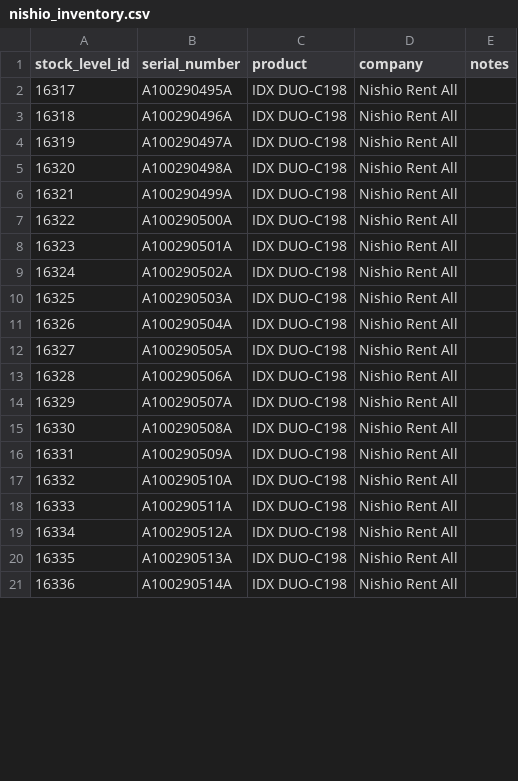
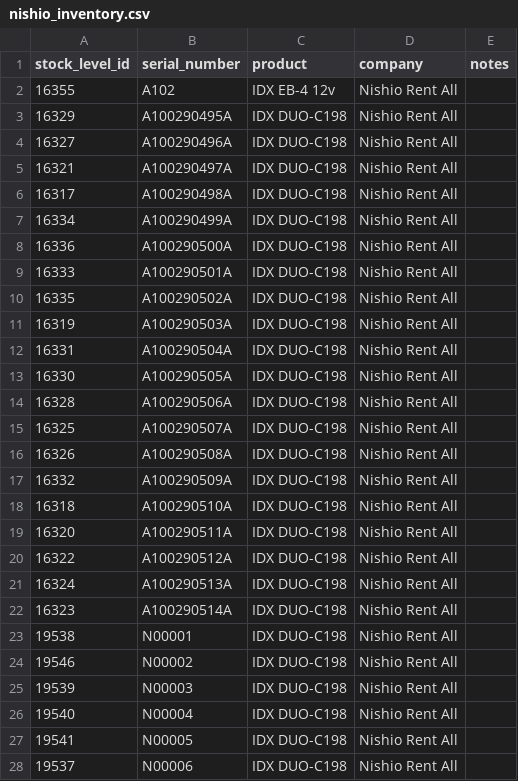
Before and after one commit to sota0916/capsule-consignment-report, a CSV file: nishio_inventory.csv, drawn as a sheet; only a part is shown; the diff covers the shown part only.

Commit message:
Update nishio_inventory.csv: add N-series, CUE-D300, EB-4; fix stock_level_ids (51 units total)

```diff
--- a/nishio_inventory.csv
+++ b/nishio_inventory.csv
@@ -1,21 +1,28 @@
 stock_level_id,serial_number,product,company,notes
-16317,A100290495A,IDX DUO-C198,Nishio Rent All,
-16318,A100290496A,IDX DUO-C198,Nishio Rent All,
-16319,A100290497A,IDX DUO-C198,Nishio Rent All,
-16320,A100290498A,IDX DUO-C198,Nishio Rent All,
-16321,A100290499A,IDX DUO-C198,Nishio Rent All,
-16322,A100290500A,IDX DUO-C198,Nishio Rent All,
-16323,A100290501A,IDX DUO-C198,Nishio Rent All,
-16324,A100290502A,IDX DUO-C198,Nishio Rent All,
-16325,A100290503A,IDX DUO-C198,Nishio Rent All,
-16326,A100290504A,IDX DUO-C198,Nishio Rent All,
-16327,A100290505A,IDX DUO-C198,Nishio Rent All,
+16355,A102,IDX EB-4 12v,Nishio Rent All,
+16329,A100290495A,IDX DUO-C198,Nishio Rent All,
+16327,A100290496A,IDX DUO-C198,Nishio Rent All,
+16321,A100290497A,IDX DUO-C198,Nishio Rent All,
+16317,A100290498A,IDX DUO-C198,Nishio Rent All,
+16334,A100290499A,IDX DUO-C198,Nishio Rent All,
+16336,A100290500A,IDX DUO-C198,Nishio Rent All,
+16333,A100290501A,IDX DUO-C198,Nishio Rent All,
+16335,A100290502A,IDX DUO-C198,Nishio Rent All,
+16319,A100290503A,IDX DUO-C198,Nishio Rent All,
+16331,A100290504A,IDX DUO-C198,Nishio Rent All,
+16330,A100290505A,IDX DUO-C198,Nishio Rent All,
 16328,A100290506A,IDX DUO-C198,Nishio Rent All,
-16329,A100290507A,IDX DUO-C198,Nishio Rent All,
-16330,A100290508A,IDX DUO-C198,Nishio Rent All,
-16331,A100290509A,IDX DUO-C198,Nishio Rent All,
-16332,A100290510A,IDX DUO-C198,Nishio Rent All,
-16333,A100290511A,IDX DUO-C198,Nishio Rent All,
-16334,A100290512A,IDX DUO-C198,Nishio Rent All,
-16335,A100290513A,IDX DUO-C198,Nishio Rent All,
-16336,A100290514A,IDX DUO-C198,Nishio Rent All,
+16325,A100290507A,IDX DUO-C198,Nishio Rent All,
+16326,A100290508A,IDX DUO-C198,Nishio Rent All,
+16332,A100290509A,IDX DUO-C198,Nishio Rent All,
+16318,A100290510A,IDX DUO-C198,Nishio Rent All,
+16320,A100290511A,IDX DUO-C198,Nishio Rent All,
+16322,A100290512A,IDX DUO-C198,Nishio Rent All,
+16324,A100290513A,IDX DUO-C198,Nishio Rent All,
+16323,A100290514A,IDX DUO-C198,Nishio Rent All,
+19538,N00001,IDX DUO-C198,Nishio Rent All,
+19546,N00002,IDX DUO-C198,Nishio Rent All,
+19539,N00003,IDX DUO-C198,Nishio Rent All,
+19540,N00004,IDX DUO-C198,Nishio Rent All,
+19541,N00005,IDX DUO-C198,Nishio Rent All,
+19537,N00006,IDX DUO-C198,Nishio Rent All,
```
Also changed, not shown: 15 added rows, 1 removed row and 7 edited cells elsewhere in this file.
